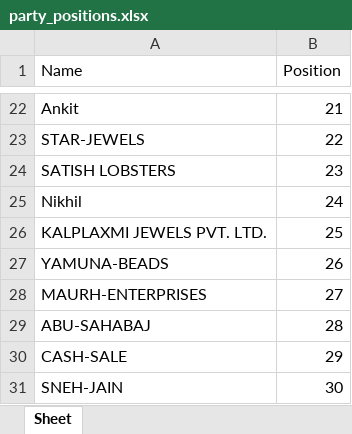
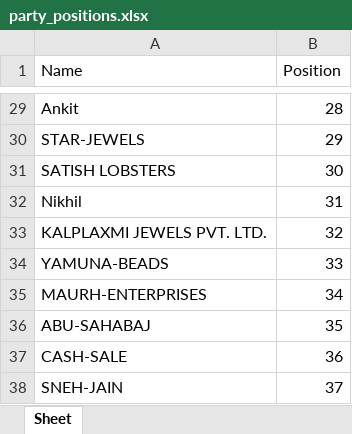
Before and after one commit to amansingh-RC/MIS_Automation, an Excel workbook: assets/party_positions.xlsx, sheet Sheet, drawn as a sheet; only a part is shown, gaps mark what is left out; values as stored, in another font and other column widths than the file's, no cell formats; addresses are those after the commit; the diff covers the shown part only; the diff names each change by its address in the sheet, - before the commit and + after, or states it on an @@ line.

Commit message:
position error fixed

```diff
--- a/assets/party_positions.xlsx (sheet Sheet)
+++ b/assets/party_positions.xlsx (sheet Sheet)
-B29 (Position): 21
+B29 (Position): 28
-B30 (Position): 22
+B30 (Position): 29
-B31 (Position): 23
+B31 (Position): 30
-B32 (Position): 24
+B32 (Position): 31
-B33 (Position): 25
+B33 (Position): 32
-B34 (Position): 26
+B34 (Position): 33
-B35 (Position): 27
+B35 (Position): 34
-B36 (Position): 28
+B36 (Position): 35
-B37 (Position): 29
+B37 (Position): 36
-B38 (Position): 30
+B38 (Position): 37
```
Also changed, not shown: 11 added rows, 4 removed rows and 15 edited cells elsewhere in this sheet, cell formats, 9 other files.
